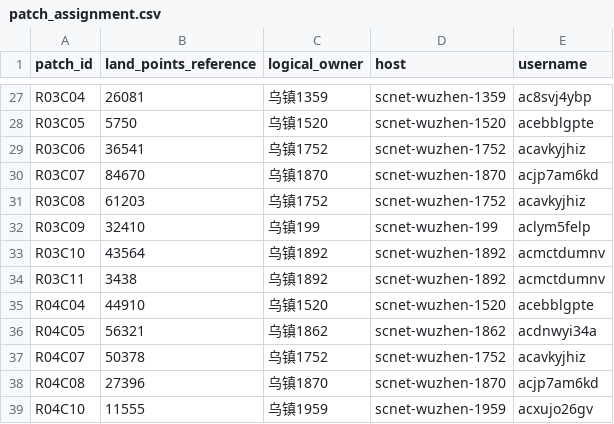
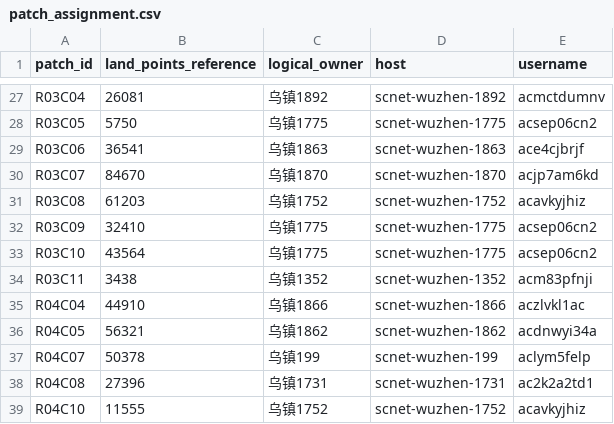
Before and after one commit to npuNancy/extreme_event_definitions, a CSV file: infos/scnet_patchify_grid/作业分工/patch_assignment.csv, drawn as a sheet; only a part is shown, gaps mark what is left out; the diff covers the shown part only; the diff names each change by its address in the sheet, - before the commit and + after, or states it on an @@ line.

```diff
--- a/infos/scnet_patchify_grid/作业分工/patch_assignment.csv
+++ b/infos/scnet_patchify_grid/作业分工/patch_assignment.csv
-C27 (logical_owner): 乌镇1359
+C27 (logical_owner): 乌镇1892
-D27 (host): scnet-wuzhen-1359
+D27 (host): scnet-wuzhen-1892
-E27 (username): ac8svj4ybp
+E27 (username): acmctdumnv
-C28 (logical_owner): 乌镇1520
+C28 (logical_owner): 乌镇1775
-D28 (host): scnet-wuzhen-1520
+D28 (host): scnet-wuzhen-1775
-E28 (username): acebblgpte
+E28 (username): acsep06cn2
-C29 (logical_owner): 乌镇1752
+C29 (logical_owner): 乌镇1863
-D29 (host): scnet-wuzhen-1752
+D29 (host): scnet-wuzhen-1863
-E29 (username): acavkyjhiz
+E29 (username): ace4cjbrjf
-C32 (logical_owner): 乌镇199
+C32 (logical_owner): 乌镇1775
-D32 (host): scnet-wuzhen-199
+D32 (host): scnet-wuzhen-1775
-E32 (username): aclym5felp
+E32 (username): acsep06cn2
-C33 (logical_owner): 乌镇1892
+C33 (logical_owner): 乌镇1775
-D33 (host): scnet-wuzhen-1892
+D33 (host): scnet-wuzhen-1775
-E33 (username): acmctdumnv
+E33 (username): acsep06cn2
-C34 (logical_owner): 乌镇1892
+C34 (logical_owner): 乌镇1352
-D34 (host): scnet-wuzhen-1892
+D34 (host): scnet-wuzhen-1352
-E34 (username): acmctdumnv
+E34 (username): acm83pfnji
-C35 (logical_owner): 乌镇1520
+C35 (logical_owner): 乌镇1866
-D35 (host): scnet-wuzhen-1520
+D35 (host): scnet-wuzhen-1866
-E35 (username): acebblgpte
+E35 (username): aczlvkl1ac
-C37 (logical_owner): 乌镇1752
+C37 (logical_owner): 乌镇199
-D37 (host): scnet-wuzhen-1752
+D37 (host): scnet-wuzhen-199
-E37 (username): acavkyjhiz
+E37 (username): aclym5felp
-C38 (logical_owner): 乌镇1870
+C38 (logical_owner): 乌镇1731
-D38 (host): scnet-wuzhen-1870
+D38 (host): scnet-wuzhen-1731
-E38 (username): acjp7am6kd
+E38 (username): ac2k2a2td1
-C39 (logical_owner): 乌镇1959
+C39 (logical_owner): 乌镇1752
-D39 (host): scnet-wuzhen-1959
+D39 (host): scnet-wuzhen-1752
-E39 (username): acxujo26gv
+E39 (username): acavkyjhiz
```
Also changed, not shown: 87 edited cells elsewhere in this file, infos/scnet_patchify_grid/accounts.csv, 6 other files.
